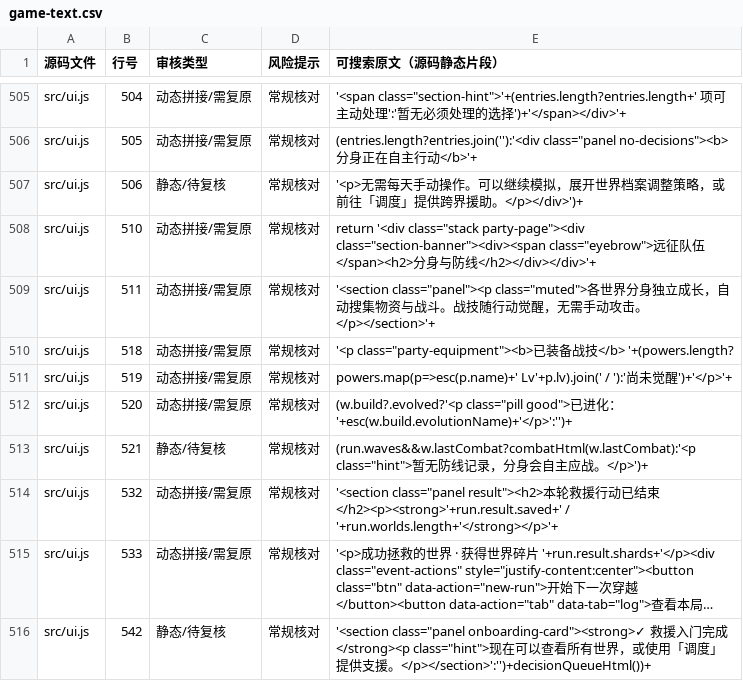
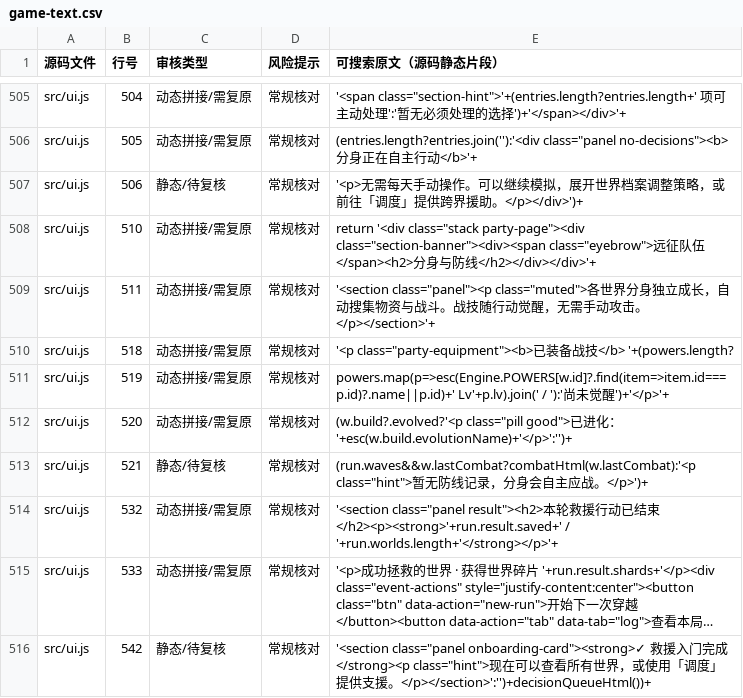
Before and after one commit to anlew07/learn, a CSV file: docs/review/game-text.csv, drawn as a sheet; only a part is shown, gaps mark what is left out; long unchanged cells end in ….

Commit message:
chore(review): align generated audit entry with named equipped skills

```diff
--- a/docs/review/game-text.csv
+++ b/docs/review/game-text.csv
@@ -510,3 +510,3 @@
 "src/ui.js","518","动态拼接/需复原","常规核对","'<p class=""party-equipment""><b>已装备战技</b>　'+(powers.length?"
-"src/ui.js","519","动态拼接/需复原","常规核对","powers.map(p=>esc(p.name)+' Lv'+p.lv).join(' / '):'尚未觉醒')+'</p>'+"
+"src/ui.js","519","动态拼接/需复原","常规核对","powers.map(p=>esc(Engine.POWERS[w.id]?.find(item=>item.id===p.id)?.name||p.id)+' Lv'+p.lv).join(' / '):'尚未觉醒')+'</p>'+"
 "src/ui.js","520","动态拼接/需复原","常规核对","(w.build?.evolved?'<p class=""pill good"">已进化：'+esc(w.build.evolutionName)+'</p>':'')+"
```
